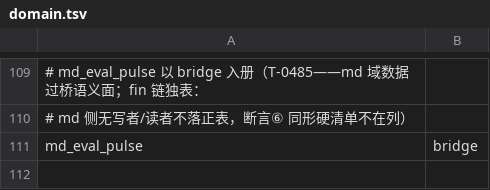
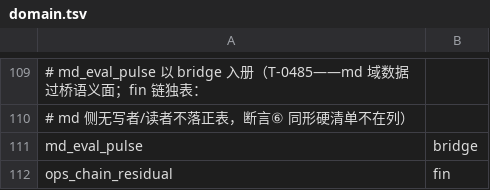
Before and after one commit to myfxlogs/o, a TSV file: migrations/domain.tsv, drawn as a sheet; only a part is shown, gaps mark what is left out; the diff names each change by its address in the sheet, - before the commit and + after, or states it on an @@ line.

Commit message:
[簿记:账链豁免册] ops_chain_residual 立册——伪戳定案行抑重报
工单#11419（升件#11399 定性处置落件）：#9442 孤行伪戳不可回填
（回填=篡改）→verify 每拍假警。册行仅抑伪戳一档，断链/裸行/
创世锚拓扑检不豁免；册 append-only（应用角色 INSERT/SELECT）。
种子行=#9442 定案豁免。验收测=TestResidualSuppressesForgeryOnly。

免疫件: migrations/fin_0169_opschain_residual.sql
坑处置:无坑——豁免册立件非坑修（定性处置已落升件#11399 处置行）

```diff
--- a/migrations/domain.tsv
+++ b/migrations/domain.tsv
+row 112: ops_chain_residual | fin
```
Also changed, not shown: 3 other files.
